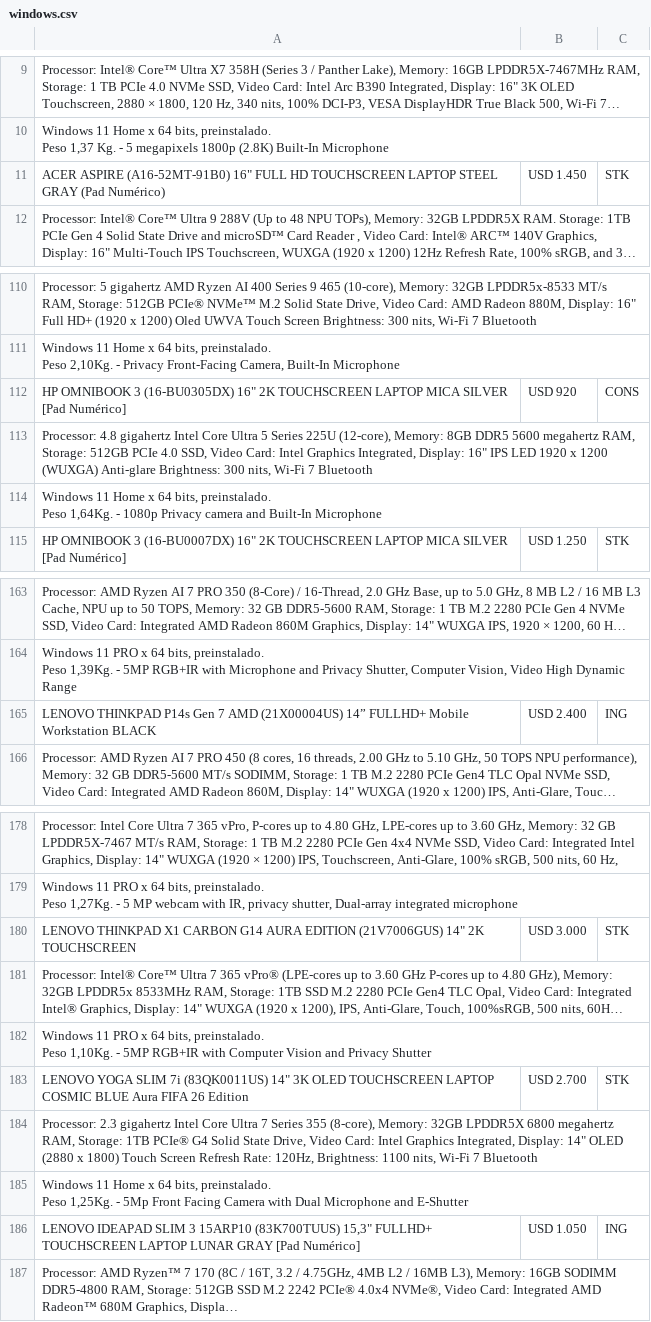
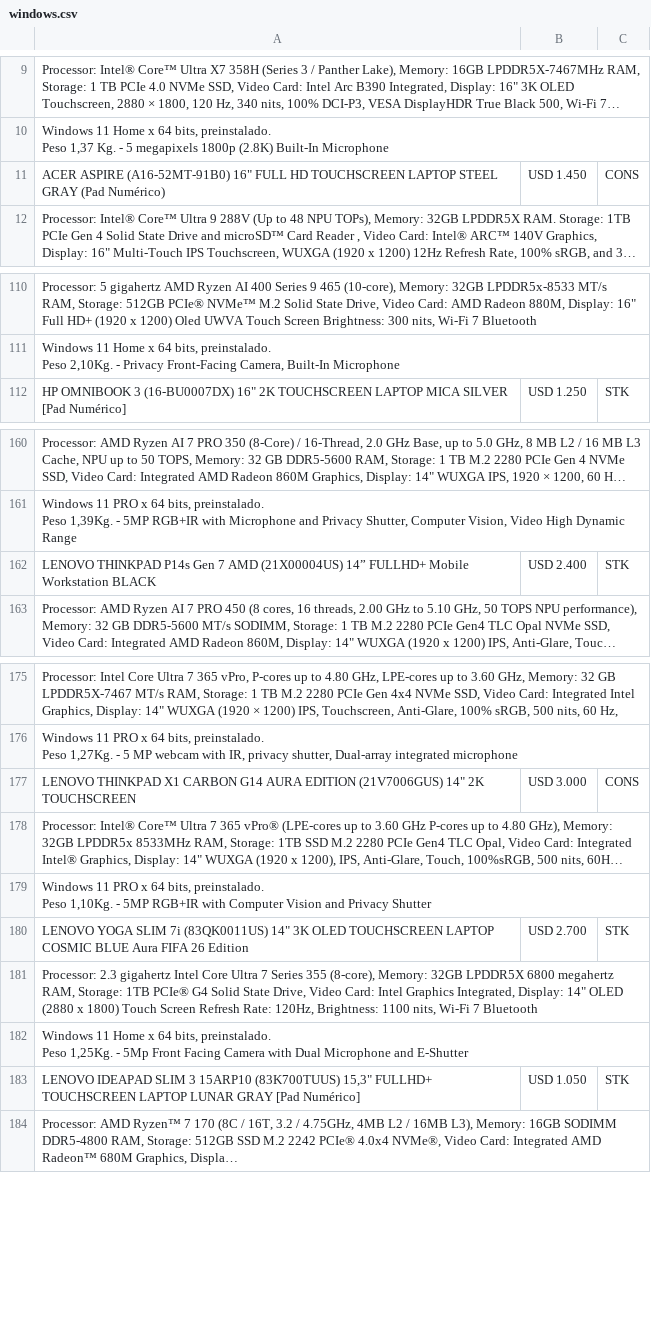
Before and after one commit to tptecno/windows, a CSV file: windows.csv, drawn as a sheet; only a part is shown, gaps mark what is left out; long unchanged cells end in …; removed rows and columns are numbered as before the commit, all else as after; ↵ is a line break in a cell; the diff covers the shown part only; the diff names each change by its address in the sheet, - before the commit and + after, or states it on an @@ line.

```diff
--- a/windows.csv
+++ b/windows.csv
-C11: STK
+C11: CONS
-row 112: HP OMNIBOOK 3 (16-BU0305DX) 16" 2K TOUCHSCREEN LAPTOP MICA SILVER [Pad Numérico] | USD 920 | CONS
-row 113: Processor: 4.8 gigahertz Intel Core Ultra 5 Series 225U (12-core), Memory: 8GB DDR5 5600 megahertz RAM, Storage: 512GB PCIe 4.0 SSD, Video Card: Intel Graphics Integrated, Display: 16" IPS LED 1920 x 1200 (WUXGA) Anti-glare Brightness: 300 nits, Wi-Fi 7 Bluetooth
-row 114: Windows 11 Home x 64 bits, preinstalado. ↵ Peso 1,64Kg. - 1080p Privacy camera and Built-In Microphone
-C162: ING
+C162: STK
-C177: STK
+C177: CONS
-C183: ING
+C183: STK
```
Also changed, not shown: 2 edited cells elsewhere in this file, 1 other file.
